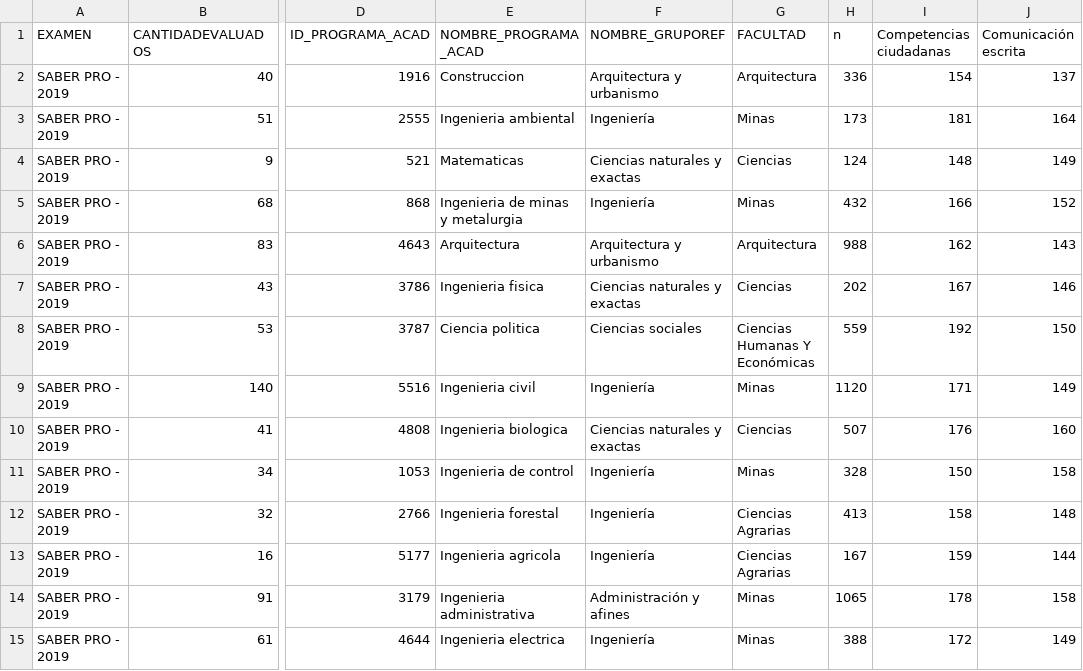
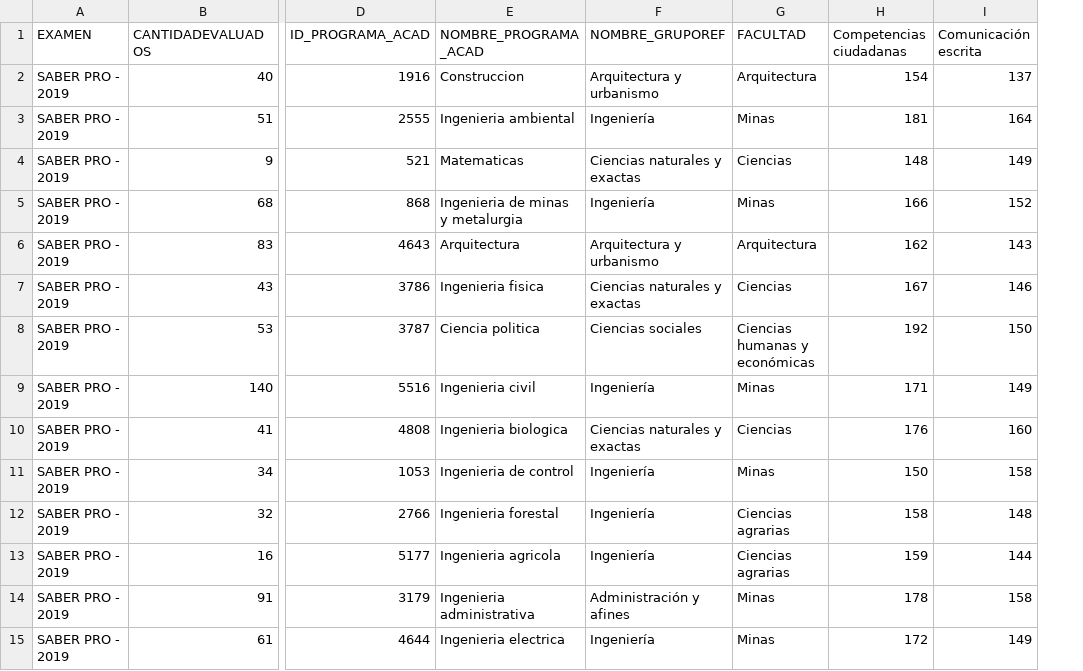
Before and after one commit to estadisticaun/Softwares, a CSV file: Datos para Flourish/saber_medellin.csv, drawn as a sheet; only a part is shown, gaps mark what is left out; the diff covers the shown part only; the diff names each change by its address in the sheet, - before the commit and + after, or states it on an @@ line.

```diff
--- a/Datos para Flourish/saber_medellin.csv
+++ b/Datos para Flourish/saber_medellin.csv
-column H (n), rows 2-15: 336 | 173 | 124 | 432 | 988 | 202 | 559 | 1120 | 507 | 328 | 413 | 167 | 1065 | 388
-G8 (FACULTAD): Ciencias Humanas Y Económicas
+G8 (FACULTAD): Ciencias humanas y económicas
-G12:G13 (FACULTAD): Ciencias Agrarias
+G12:G13 (FACULTAD): Ciencias agrarias
```
Also changed, not shown: 5 edited cells elsewhere in this file, Datos para Flourish/saber_bogota.csv, Datos para Flourish/saber_manizales.csv, 23 other files.
